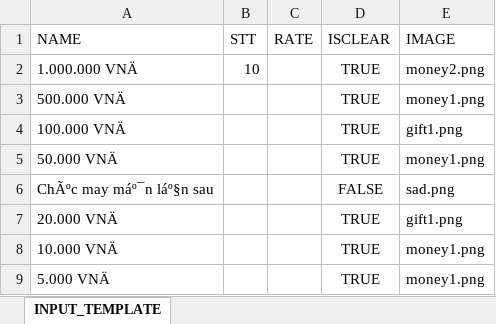
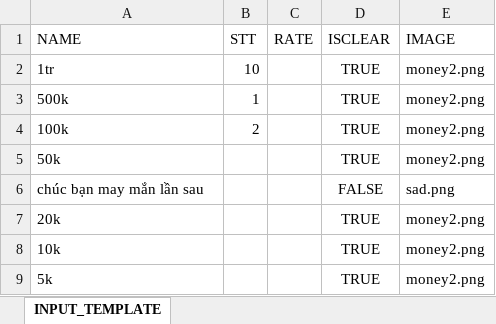
Before and after one commit to ChunhThanhDe/lucky-spin, an Excel workbook: LuckySpin/LuckySpin/bin/Lucky Wheel/Config/INPUT.xlsx, sheet INPUT_TEMPLATE, drawn as a sheet; values as stored, in another font and other column widths than the file's, no borders; removed rows and columns are numbered as before the commit, all else as after; the diff names each change by its address in the sheet, - before the commit and + after, or states it on an @@ line.

```diff
--- a/LuckySpin/LuckySpin/bin/Lucky Wheel/Config/INPUT.xlsx (sheet INPUT_TEMPLATE)
+++ b/LuckySpin/LuckySpin/bin/Lucky Wheel/Config/INPUT.xlsx (sheet INPUT_TEMPLATE)
-A2 (NAME): 1.000.000 VNÄ
+A2 (NAME): 1tr
-row 3: 500.000 VNÄ |  |  | TRUE | money1.png
-row 4: 100.000 VNÄ |  |  | TRUE | gift1.png
+row 3: 500k | 1 |  | TRUE | money2.png
+row 4: 100k | 2 |  | TRUE | money2.png
-A5 (NAME): 50.000 VNÄ
+A5 (NAME): 50k
-E5 (IMAGE): money1.png
+E5 (IMAGE): money2.png
-A6 (NAME): ChÃºc may máº¯n láº§n sau
+A6 (NAME): chúc bạn may mắn lần sau
-row 7: 20.000 VNÄ |  |  | TRUE | gift1.png
+row 7: 20k |  |  | TRUE | money2.png
-A8 (NAME): 10.000 VNÄ
+A8 (NAME): 10k
-E8:E9 (IMAGE): money1.png
+E8:E9 (IMAGE): money2.png
-A9 (NAME): 5.000 VNÄ
+A9 (NAME): 5k
```
Also changed, not shown: 58 other files.
